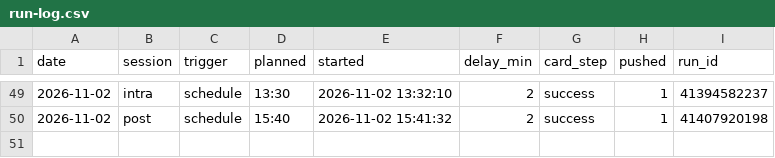
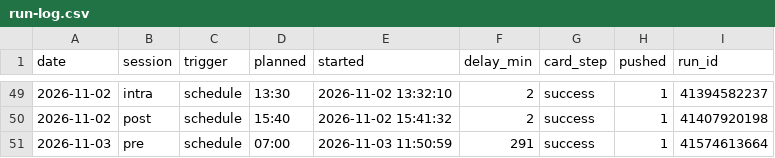
Before and after one commit to hanagar2025/Lingma-honghu-project, a CSV file: share/decision/run-log.csv, drawn as a sheet; only a part is shown, gaps mark what is left out; the diff names each change by its address in the sheet, - before the commit and + after, or states it on an @@ line.

```diff
--- a/share/decision/run-log.csv
+++ b/share/decision/run-log.csv
+row 51: 2026-11-03 | pre | schedule | 07:00 | 2026-11-03 11:50:59 | 291 | success | 1 | 41574613664
```
Also changed, not shown: 4 other files.
